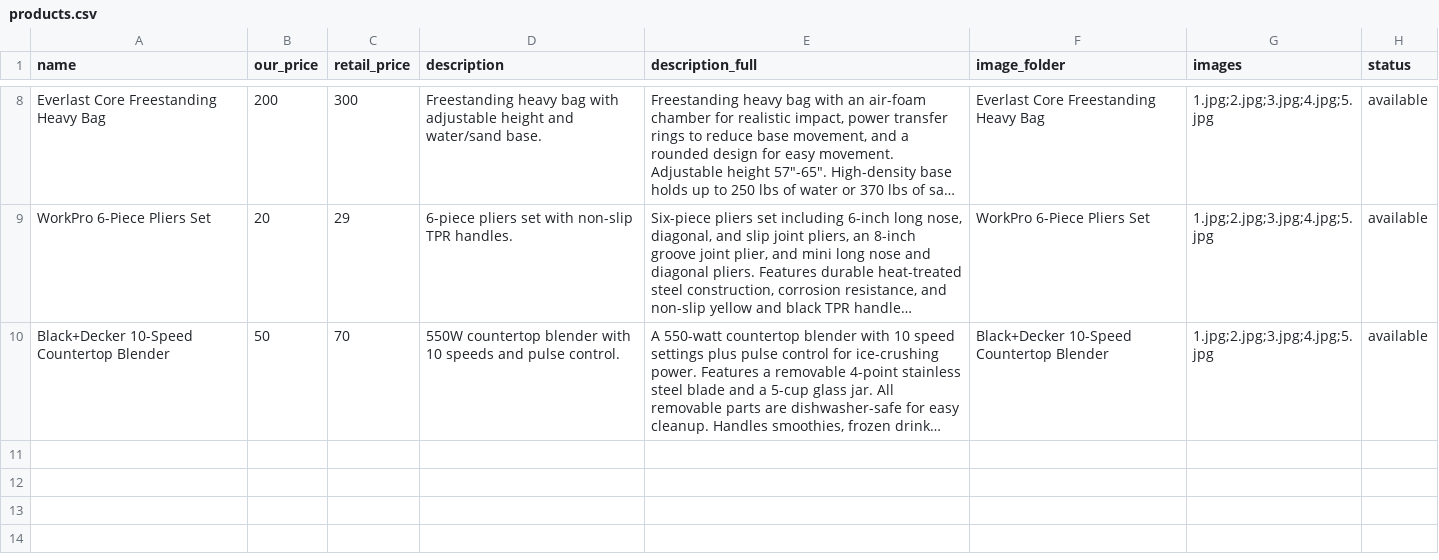
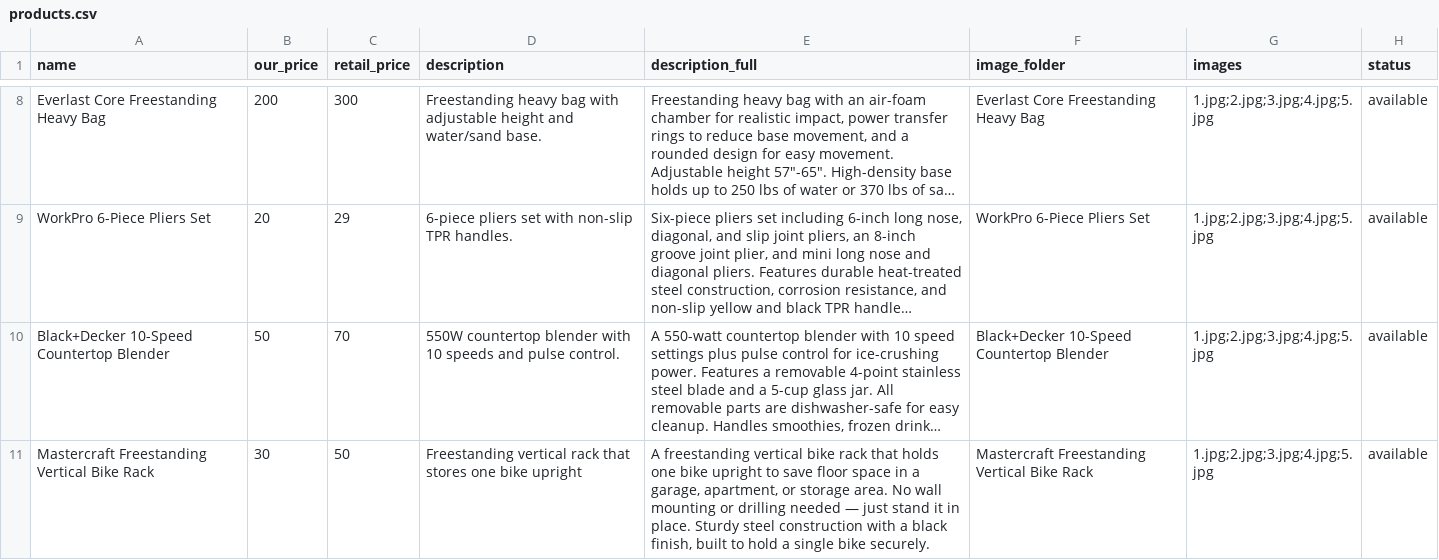
Before and after one commit to Nwiteco/nwiteco, a CSV file: products.csv, drawn as a sheet; only a part is shown, gaps mark what is left out; long unchanged cells end in …; the diff names each change by its address in the sheet, - before the commit and + after, or states it on an @@ line.

Commit message:
added products

```diff
--- a/products.csv
+++ b/products.csv
+row 11: Mastercraft Freestanding Vertical Bike Rack | 30 | 50 | Freestanding vertical rack that stores one bike upright | A freestanding vertical bike rack that holds one bike upright to save floor space in a garage, apartment, or storage area. No wall mounting or drilling needed — just stand it in place. Sturdy steel construction with a black finish, built to hold a single bike securely. | Mastercraft Freestanding Vertical Bike Rack | 1.jpg;2.jpg;3.jpg;4.jpg;5.jpg | available
```
Also changed, not shown: 6 other files.
